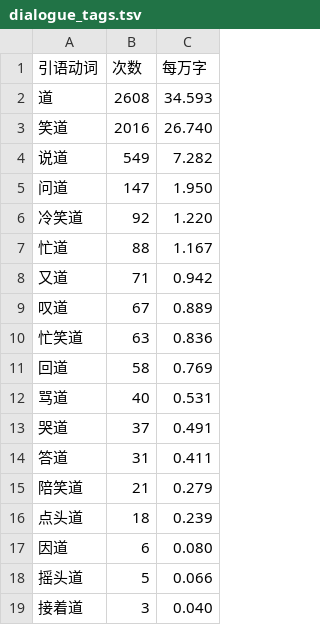
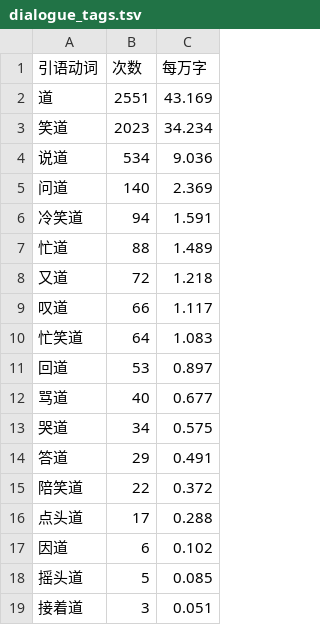
Before and after one commit to Robin0525/guiyou-28-polished, a TSV file: data/dialogue_tags.tsv, drawn as a sheet.

```diff
--- a/data/dialogue_tags.tsv
+++ b/data/dialogue_tags.tsv
@@ -1,19 +1,19 @@
 引语动词	次数	每万字
-道	2608	34.593
-笑道	2016	26.740
-说道	549	7.282
-问道	147	1.950
-冷笑道	92	1.220
-忙道	88	1.167
-又道	71	0.942
-叹道	67	0.889
-忙笑道	63	0.836
-回道	58	0.769
-骂道	40	0.531
-哭道	37	0.491
-答道	31	0.411
-陪笑道	21	0.279
-点头道	18	0.239
-因道	6	0.080
-摇头道	5	0.066
-接着道	3	0.040
+道	2551	43.169
+笑道	2023	34.234
+说道	534	9.036
+问道	140	2.369
+冷笑道	94	1.591
+忙道	88	1.489
+又道	72	1.218
+叹道	66	1.117
+忙笑道	64	1.083
+回道	53	0.897
+骂道	40	0.677
+哭道	34	0.575
+答道	29	0.491
+陪笑道	22	0.372
+点头道	17	0.288
+因道	6	0.102
+摇头道	5	0.085
+接着道	3	0.051
```
Also changed, not shown: data/char_profiles.tsv, data/patterns.tsv, 17 other files.
